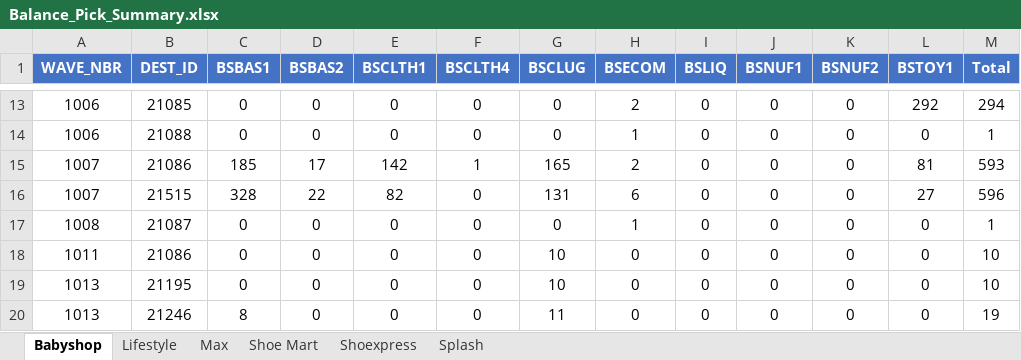
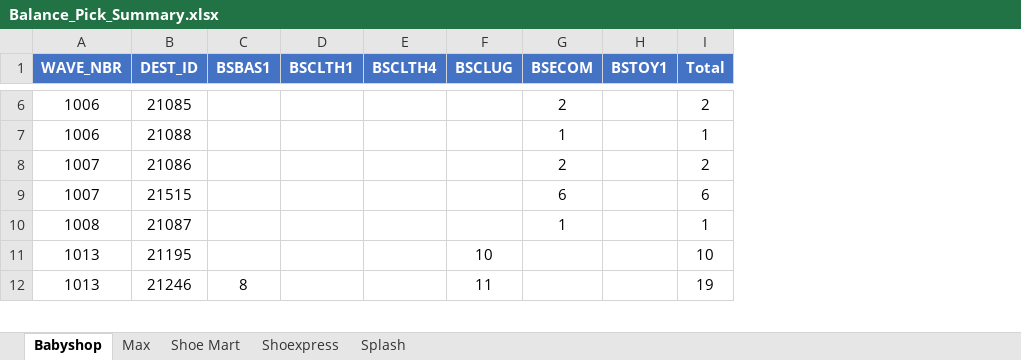
Before and after one commit to abs137/Balance-Pick, an Excel workbook: Balance_Pick_Summary.xlsx, sheet Babyshop, drawn as a sheet; only a part is shown, gaps mark what is left out; values as stored, in another font and other column widths than the file's, no borders; removed rows and columns are numbered as before the commit, all else as after; the diff covers the shown part only; the diff names each change by its address in the sheet, - before the commit and + after, or states it on an @@ line.

```diff
--- a/Balance_Pick_Summary.xlsx (sheet Babyshop)
+++ b/Balance_Pick_Summary.xlsx (sheet Babyshop)
-sheet tab: Lifestyle
-column D (BSBAS2), rows 13-17: 0 | 0 | 17 | 22 | 0; rows 19-20: 0 | 0
-column I (BSLIQ), rows 13-17: all 0; rows 19-20: 0 | 0
-column J (BSNUF1), rows 13-17: all 0; rows 19-20: 0 | 0
-column K (BSNUF2), rows 13-17: all 0; rows 19-20: 0 | 0
-C6:C7 (BSBAS1): 0
+C6:C7 (BSBAS1): (empty)
-D6:D7 (BSCLTH1): 0
+D6:D7 (BSCLTH1): (empty)
-E6:E7 (BSCLTH4): 0
+E6:E7 (BSCLTH4): (empty)
-F6:F7 (BSCLUG): 0
+F6:F7 (BSCLUG): (empty)
-H6 (BSTOY1): 292
+H6 (BSTOY1): (empty)
-I6 (Total): 294
+I6 (Total): 2
-H7 (BSTOY1): 0
+H7 (BSTOY1): (empty)
-C8 (BSBAS1): 185
+C8 (BSBAS1): (empty)
-D8 (BSCLTH1): 142
+D8 (BSCLTH1): (empty)
-E8 (BSCLTH4): 1
+E8 (BSCLTH4): (empty)
-F8 (BSCLUG): 165
+F8 (BSCLUG): (empty)
-H8 (BSTOY1): 81
+H8 (BSTOY1): (empty)
-I8 (Total): 593
+I8 (Total): 2
-C9 (BSBAS1): 328
+C9 (BSBAS1): (empty)
-D9 (BSCLTH1): 82
+D9 (BSCLTH1): (empty)
-E9:E10 (BSCLTH4): 0
+E9:E10 (BSCLTH4): (empty)
-F9 (BSCLUG): 131
+F9 (BSCLUG): (empty)
-H9 (BSTOY1): 27
+H9 (BSTOY1): (empty)
-I9 (Total): 596
+I9 (Total): 6
-C10 (BSBAS1): 0
+C10 (BSBAS1): (empty)
-D10 (BSCLTH1): 0
+D10 (BSCLTH1): (empty)
-F10 (BSCLUG): 0
+F10 (BSCLUG): (empty)
-H10 (BSTOY1): 0
+H10 (BSTOY1): (empty)
-row 18: 1011 | 21086 | 0 | 0 | 0 | 0 | 10 | 0 | 0 | 0 | 0 | 0 | 10
-C11 (BSBAS1): 0
+C11 (BSBAS1): (empty)
-D11:D12 (BSCLTH1): 0
+D11:D12 (BSCLTH1): (empty)
-E11:E12 (BSCLTH4): 0
+E11:E12 (BSCLTH4): (empty)
-G11:G12 (BSECOM): 0
+G11:G12 (BSECOM): (empty)
-H11:H12 (BSTOY1): 0
+H11:H12 (BSTOY1): (empty)
```
Also changed, not shown: 2 added rows, 13 removed rows and 47 edited cells elsewhere in this sheet, sheet Max, sheet Splash, sheet Shoe Mart, sheet Shoexpress.
